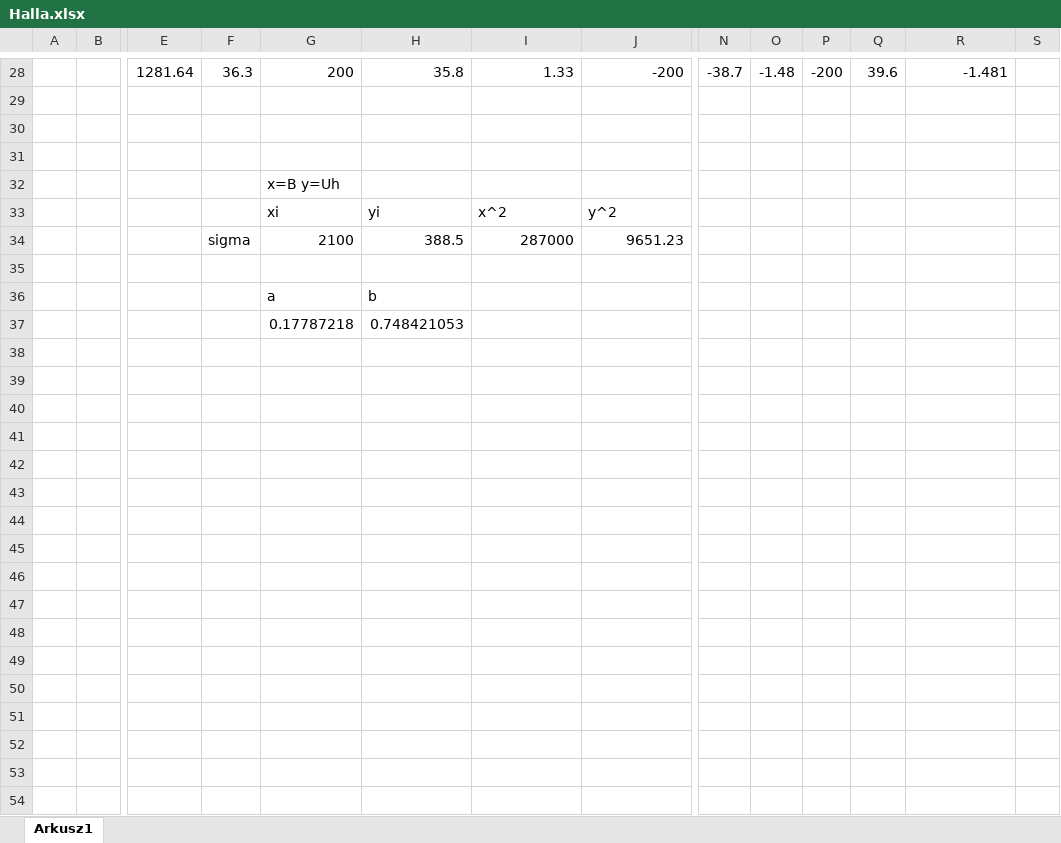
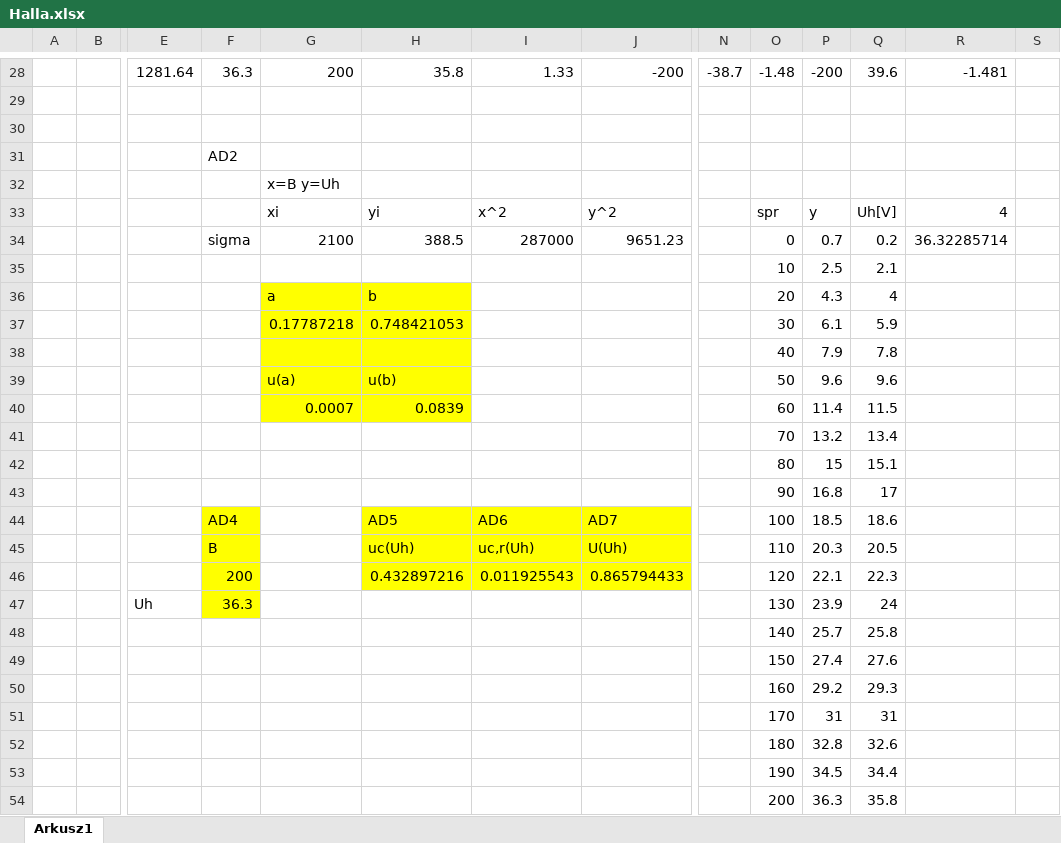
Before and after one commit to KamilBorkowskiYB/Studia, an Excel workbook: FIZ2/Halla.xlsx, sheet Arkusz1, drawn as a sheet; only a part is shown, gaps mark what is left out; values as stored, in another font and other column widths than the file's, no borders; removed rows and columns are numbered as before the commit, all else as after; rows hold the shown columns only; the diff covers the shown part only; the diff names each change by its address in the sheet, - before the commit and + after, or states it on an @@ line.

```diff
--- a/FIZ2/Halla.xlsx (sheet Arkusz1)
+++ b/FIZ2/Halla.xlsx (sheet Arkusz1)
-F31: (empty)
+F31: AD2
-O33: (empty)
+O33: spr
-P33: (empty)
+P33: y
-Q33: (empty)
+Q33: Uh[V]
-R33: (empty)
+R33: 4
-O34: (empty)
+O34: 0
-P34: (empty)
+P34: 0.7
-Q34: (empty)
+Q34: 0.2
-R34: (empty)
+R34: 36.32285714
-row 35: (empty)
+row 35:  |  |  |  |  |  |  |  |  | 10 | 2.5 | 2.1
-row 36:  |  |  |  | a | b
-row 37:  |  |  |  | 0.17787218 | 0.748421053
+row 36:  |  |  |  | a | b |  |  |  | 20 | 4.3 | 4
+row 37:  |  |  |  | 0.17787218 | 0.748421053 |  |  |  | 30 | 6.1 | 5.9
+row 38:  |  |  |  |  |  |  |  |  | 40 | 7.9 | 7.8
+row 39:  |  |  |  | u(a) | u(b) |  |  |  | 50 | 9.6 | 9.6
+row 40:  |  |  |  | 0.0007 | 0.0839 |  |  |  | 60 | 11.4 | 11.5
+row 41:  |  |  |  |  |  |  |  |  | 70 | 13.2 | 13.4
+row 42:  |  |  |  |  |  |  |  |  | 80 | 15 | 15.1
+row 43:  |  |  |  |  |  |  |  |  | 90 | 16.8 | 17
+row 44:  |  |  | AD4 |  | AD5 | AD6 | AD7 |  | 100 | 18.5 | 18.6
+row 45:  |  |  | B |  | uc(Uh) | uc,r(Uh) | U(Uh) |  | 110 | 20.3 | 20.5
+row 46:  |  |  | 200 |  | 0.432897216 | 0.011925543 | 0.865794433 |  | 120 | 22.1 | 22.3
+row 47:  |  | Uh | 36.3 |  |  |  |  |  | 130 | 23.9 | 24
+row 48:  |  |  |  |  |  |  |  |  | 140 | 25.7 | 25.8
+row 49:  |  |  |  |  |  |  |  |  | 150 | 27.4 | 27.6
+row 50:  |  |  |  |  |  |  |  |  | 160 | 29.2 | 29.3
+row 51:  |  |  |  |  |  |  |  |  | 170 | 31 | 31
+row 52:  |  |  |  |  |  |  |  |  | 180 | 32.8 | 32.6
+row 53:  |  |  |  |  |  |  |  |  | 190 | 34.5 | 34.4
+row 54:  |  |  |  |  |  |  |  |  | 200 | 36.3 | 35.8
```
Also changed, not shown: 2 added rows and 2 removed rows elsewhere in this sheet.
